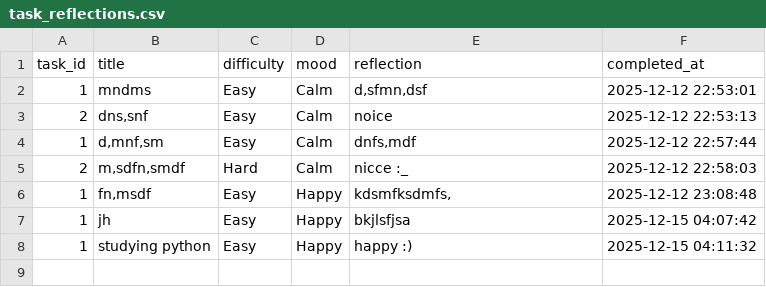
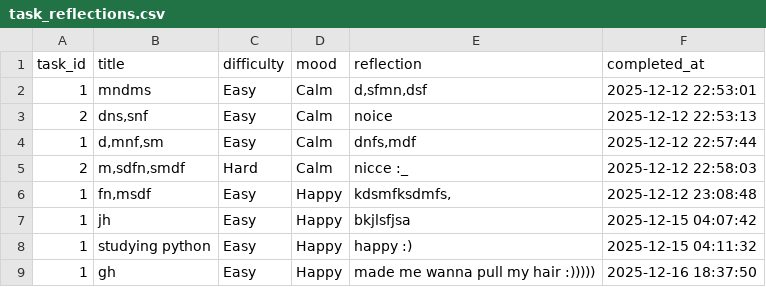
Before and after one commit to hsalnasi/MindGarden.v2, a CSV file: task_reflections.csv, drawn as a sheet; the diff names each change by its address in the sheet, - before the commit and + after, or states it on an @@ line.

```diff
--- a/task_reflections.csv
+++ b/task_reflections.csv
+row 9: 1 | gh | Easy | Happy | made me wanna pull my hair :))))) | 2025-12-16 18:37:50
```
Also changed, not shown: 1 other file.
